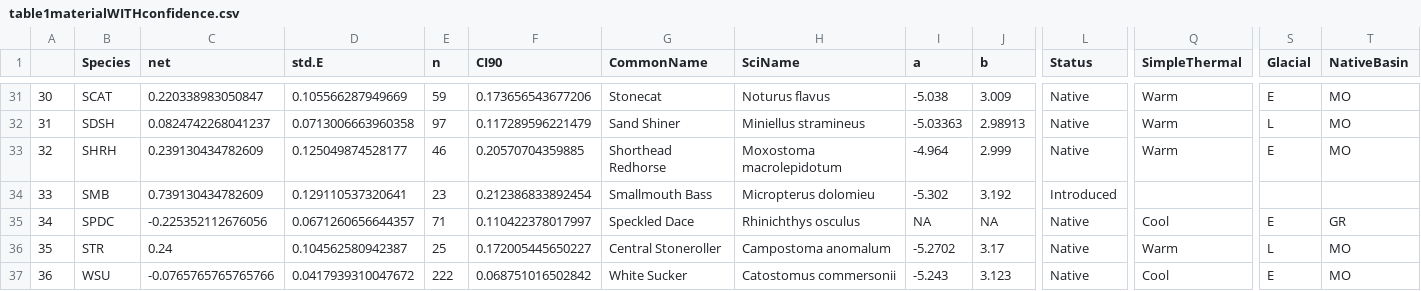
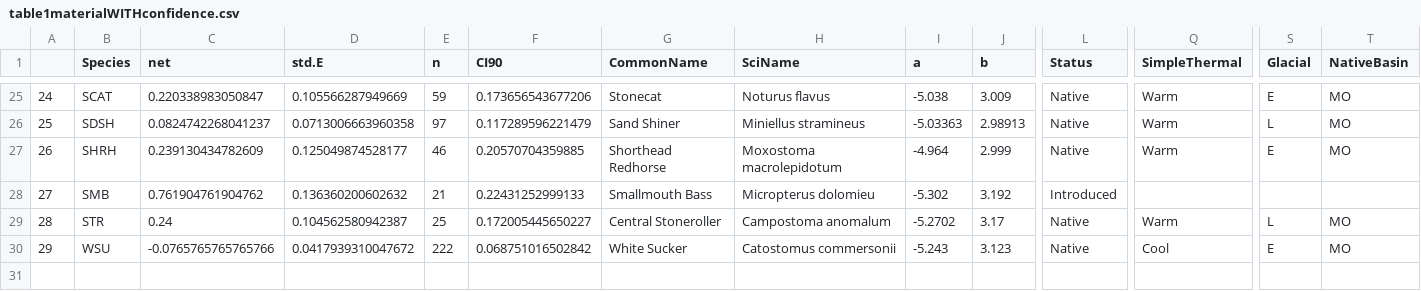
Before and after one commit to niallgclancy/persistence, a CSV file: persist/table1materialWITHconfidence.csv, drawn as a sheet; only a part is shown, gaps mark what is left out; removed rows and columns are numbered as before the commit, all else as after; rows hold the shown columns only; the diff covers the shown part only; the diff names each change by its address in the sheet, - before the commit and + after, or states it on an @@ line.

```diff
--- a/persist/table1materialWITHconfidence.csv
+++ b/persist/table1materialWITHconfidence.csv
@@ column A renumbered from row 11 down @@
-C28 (net): 0.739130434782609
+C28 (net): 0.761904761904762
-D28 (std.E): 0.129110537320641
+D28 (std.E): 0.136360200602632
-E28 (n): 23
+E28 (n): 21
-F28 (CI90): 0.212386833892454
+F28 (CI90): 0.22431252999133
-row 35: 34 | SPDC | -0.225352112676056 | 0.0671260656644357 | 71 | 0.110422378017997 | Speckled Dace | Rhinichthys osculus | NA | NA | Native | Cool | E | GR
```
Also changed, not shown: 6 removed rows and 16 edited cells elsewhere in this file, persist/table1material.csv, 13 other files.
